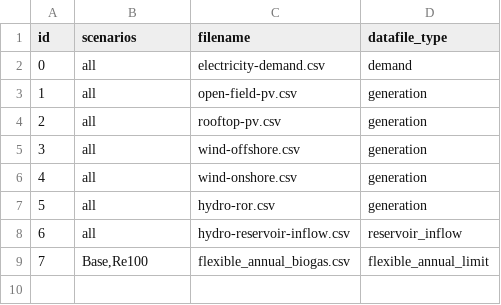
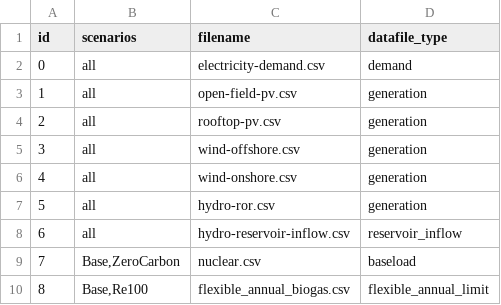
Before and after one commit to HThawley/FIRMEurope, a CSV file: inputs/config/datafiles.csv, drawn as a sheet; addresses are those after the commit; the diff names each change by its address in the sheet, - before the commit and + after, or states it on an @@ line.

Commit message:
baseload trace

```diff
--- a/inputs/config/datafiles.csv
+++ b/inputs/config/datafiles.csv
+row 9: 7 | Base,ZeroCarbon | nuclear.csv | baseload
@@ column A (id) renumbered from row 10 down @@
```
